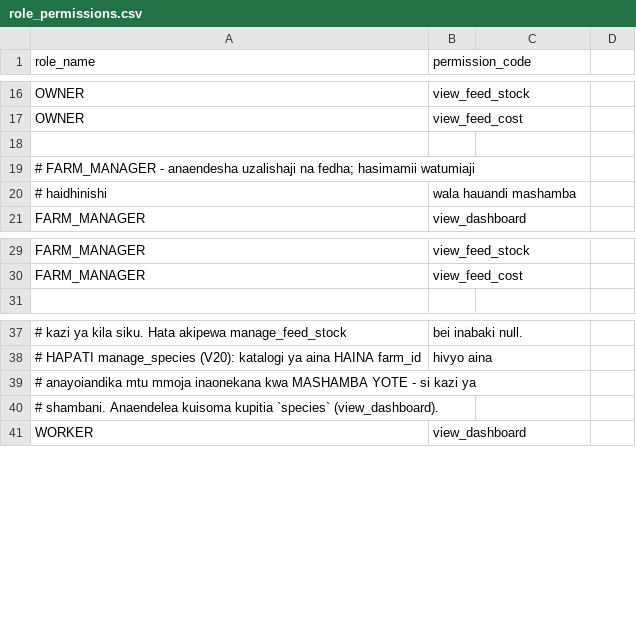
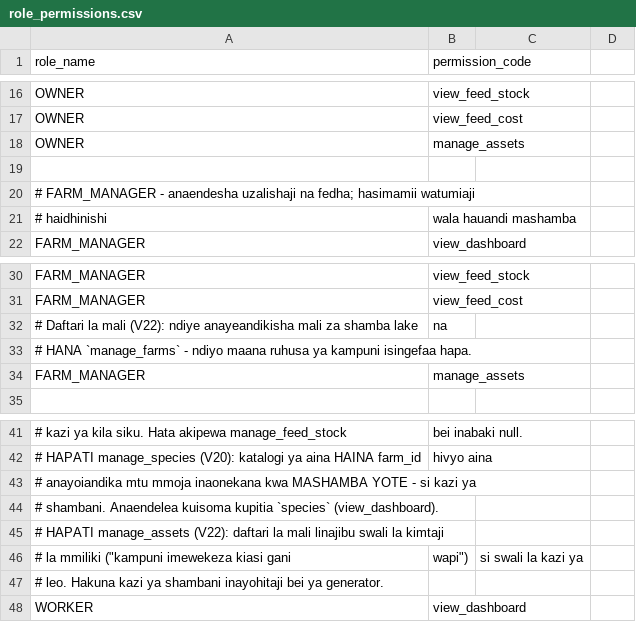
Before and after one commit to TarimoPaul/samakiFarmBack, a CSV file: src/main/resources/seed/role_permissions.csv, drawn as a sheet; only a part is shown, gaps mark what is left out; the diff names each change by its address in the sheet, - before the commit and + after, or states it on an @@ line.

```diff
--- a/src/main/resources/seed/role_permissions.csv
+++ b/src/main/resources/seed/role_permissions.csv
+row 18: OWNER | manage_assets
+row 32: # Daftari la mali (V22): ndiye anayeandikisha mali za shamba lake | na
+row 33: # HANA `manage_farms` - ndiyo maana ruhusa ya kampuni isingefaa hapa.
+row 34: FARM_MANAGER | manage_assets
+row 45: # HAPATI manage_assets (V22): daftari la mali linajibu swali la kimtaji
+row 46: # la mmiliki ("kampuni imewekeza kiasi gani | wapi") | si swali la kazi ya
+row 47: # leo. Hakuna kazi ya shambani inayohitaji bei ya generator.
```
Also changed, not shown: src/main/resources/seed/permissions.csv, 19 other files.
